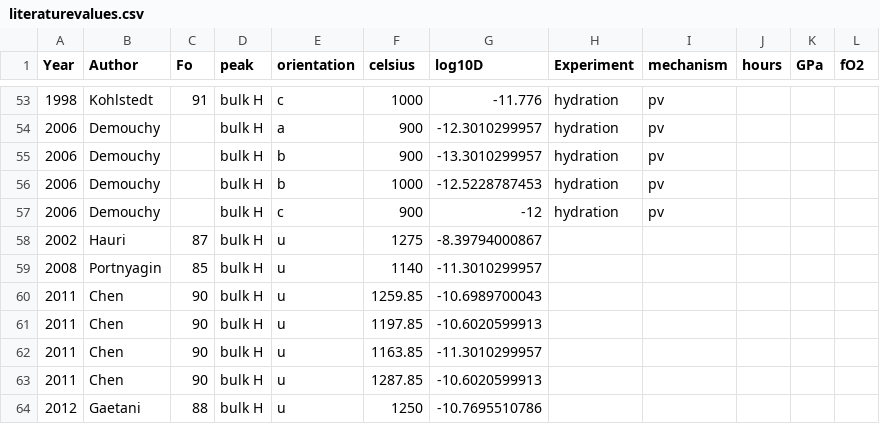
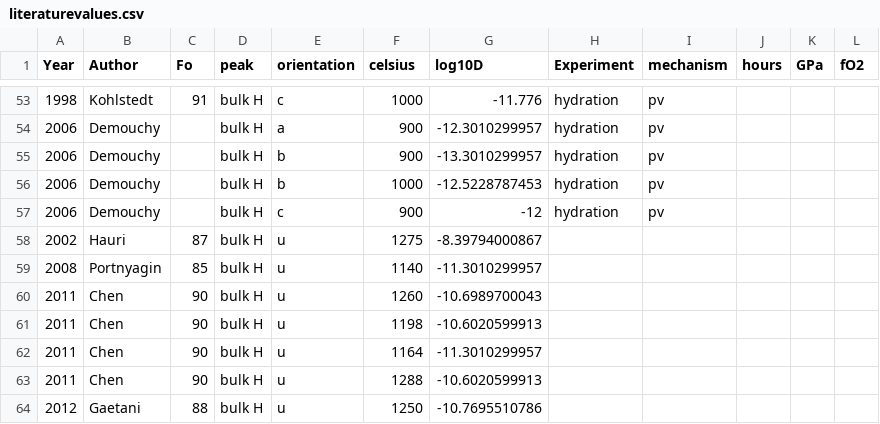
Before and after one commit to EFerriss/Pynams, a CSV file: pynams/diffusion/literaturevalues.csv, drawn as a sheet; only a part is shown, gaps mark what is left out.

```diff
--- a/pynams/diffusion/literaturevalues.csv
+++ b/pynams/diffusion/literaturevalues.csv
@@ -59,6 +59,6 @@ Year,Author,Fo,peak,orientation,celsius,log10D,Experiment,mechanism,hours,GPa ,f
 2008,Portnyagin,85,bulk H,u,1140,-11.3010299957,,,,,
-2011,Chen,90,bulk H,u,1259.85,-10.6989700043,,,,,
-2011,Chen,90,bulk H,u,1197.85,-10.6020599913,,,,,
-2011,Chen,90,bulk H,u,1163.85,-11.3010299957,,,,,
-2011,Chen,90,bulk H,u,1287.85,-10.6020599913,,,,,
+2011,Chen,90,bulk H,u,1260,-10.6989700043,,,,,
+2011,Chen,90,bulk H,u,1198,-10.6020599913,,,,,
+2011,Chen,90,bulk H,u,1164,-11.3010299957,,,,,
+2011,Chen,90,bulk H,u,1288,-10.6020599913,,,,,
 2012,Gaetani,88,bulk H,u,1250,-10.7695510786,,,,,
```
Also changed, not shown: 2 other files.
